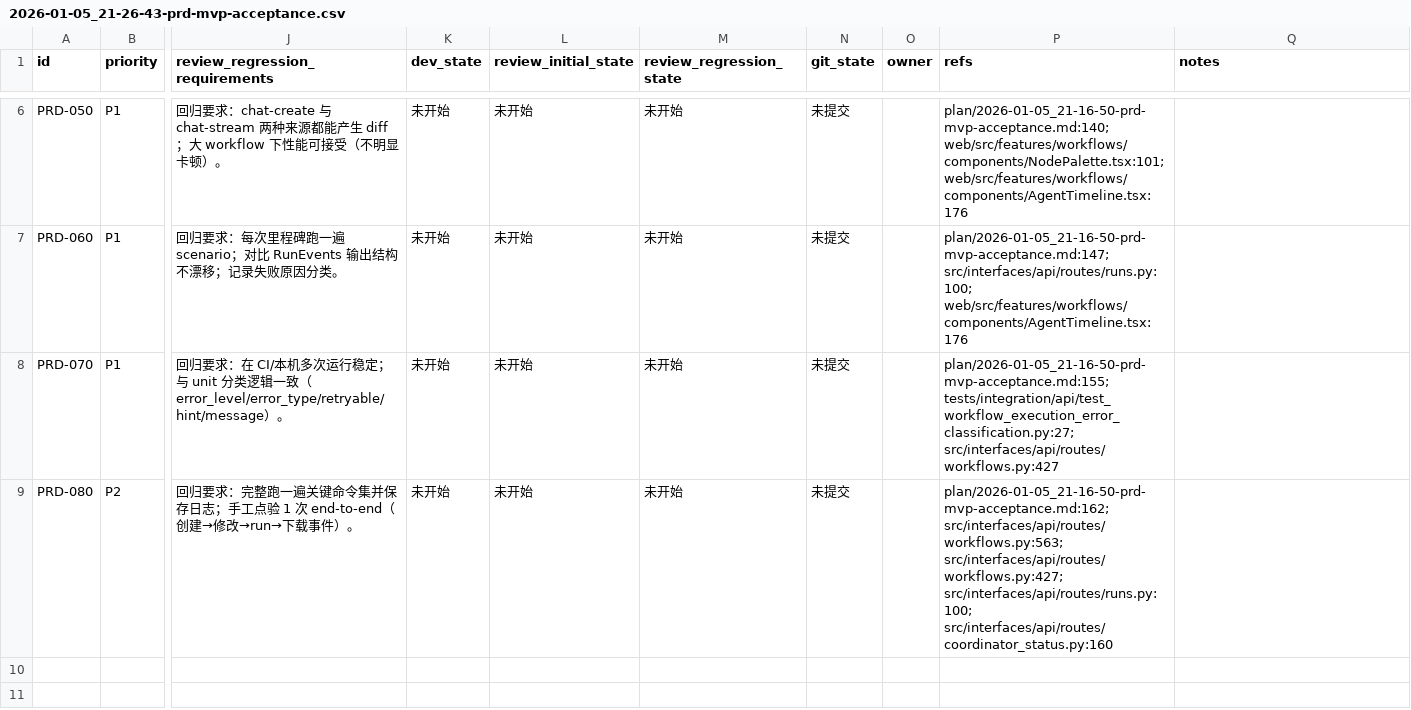
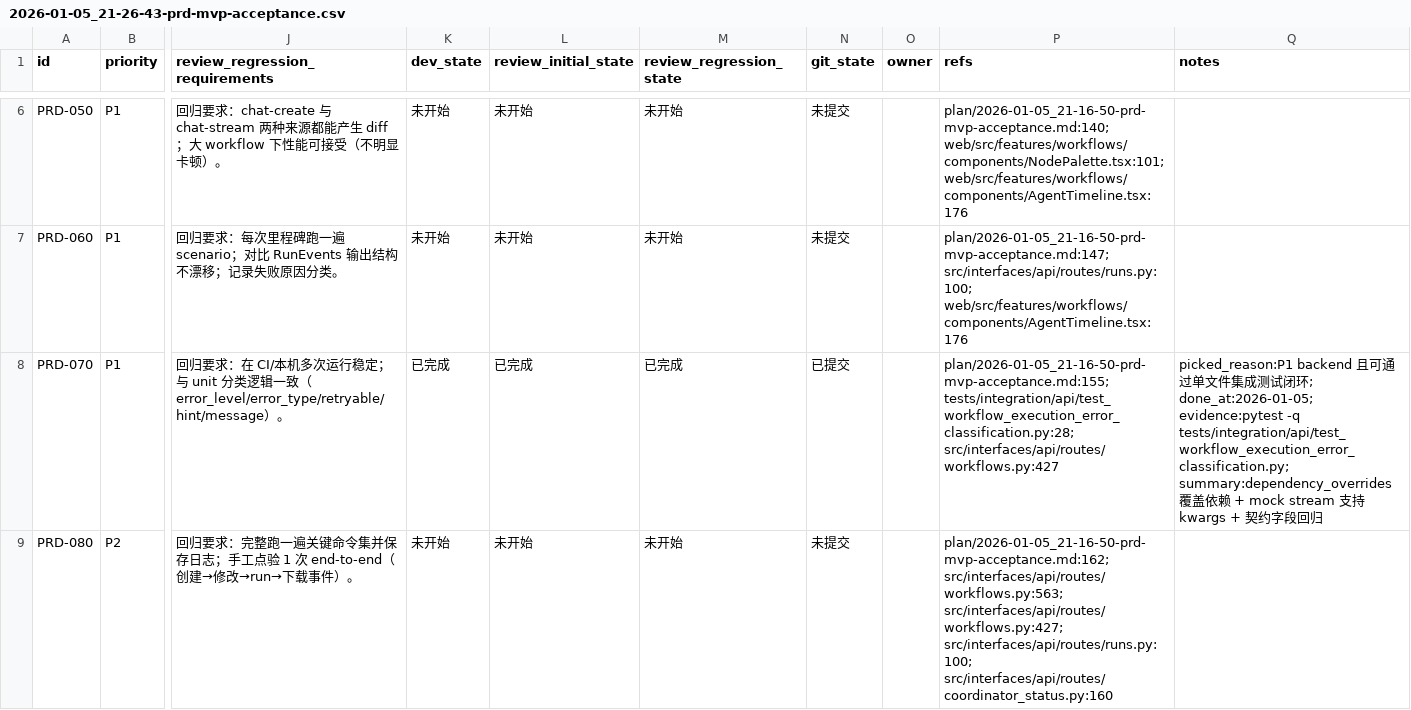
Before and after one commit to DSGWJQ/Feagent, a CSV file: issues/2026-01-05_21-26-43-prd-mvp-acceptance.csv, drawn as a sheet; only a part is shown, gaps mark what is left out; the diff names each change by its address in the sheet, - before the commit and + after, or states it on an @@ line.

Commit message:
[PRD-070] execute/stream 错误分级集成测试基架

```diff
--- a/issues/2026-01-05_21-26-43-prd-mvp-acceptance.csv
+++ b/issues/2026-01-05_21-26-43-prd-mvp-acceptance.csv
-K8 (dev_state): 未开始
+K8 (dev_state): 已完成
-L8 (review_initial_state): 未开始
+L8 (review_initial_state): 已完成
-M8 (review_regression_state): 未开始
+M8 (review_regression_state): 已完成
-N8 (git_state): 未提交
+N8 (git_state): 已提交
-P8 (refs): plan/2026-01-05_21-16-50-prd-mvp-acceptance.md:155; tests/integration/api/test_workflow_execution_error_classification.py:27; src/interfaces/api/routes/workflows.py:427
+P8 (refs): plan/2026-01-05_21-16-50-prd-mvp-acceptance.md:155; tests/integration/api/test_workflow_execution_error_classification.py:28; src/interfaces/api/routes/workflows.py:427
-Q8 (notes): (empty)
+Q8 (notes): picked_reason:P1 backend 且可通过单文件集成测试闭环; done_at:2026-01-05; evidence:pytest -q tests/integration/api/test_workflow_execution_error_classification.py; summary:dependency_overrides 覆盖依赖 + mock stream 支持 kwargs + 契约字段回归
```
Also changed, not shown: 1 other file.
